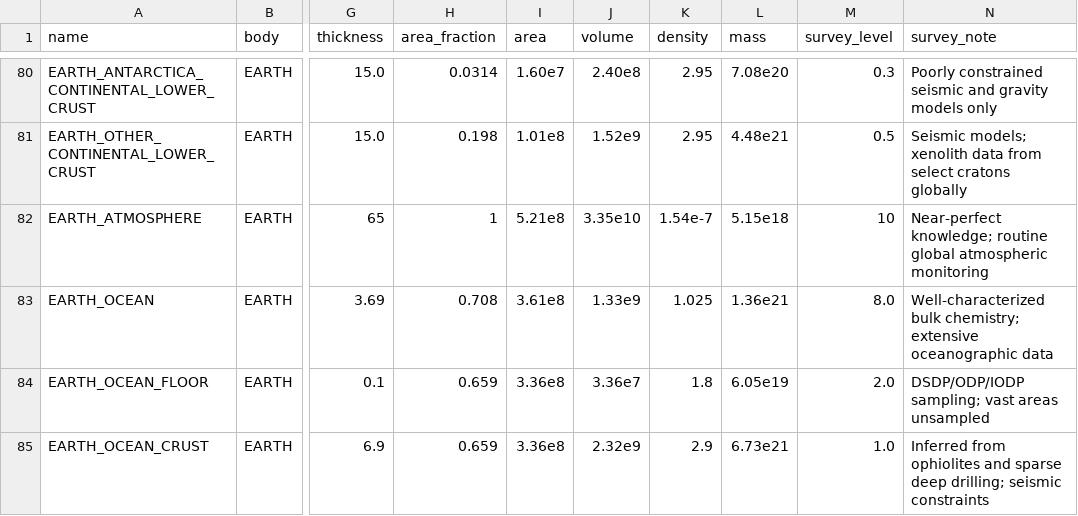
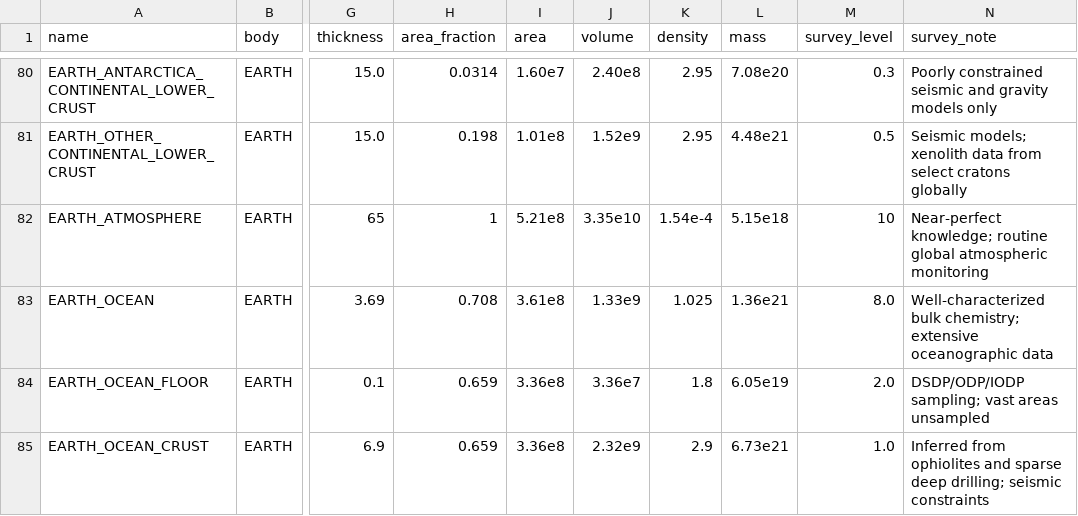
Before and after one commit to t2civ/astropolis_research, a TSV file: strata/strata.tsv, drawn as a sheet; only a part is shown, gaps mark what is left out; the diff names each change by its address in the sheet, - before the commit and + after, or states it on an @@ line.

Commit message:
Fix Claude atmosphere density error

```diff
--- a/strata/strata.tsv
+++ b/strata/strata.tsv
-K82 (density): 1.54e-7
+K82 (density): 1.54e-4
```
